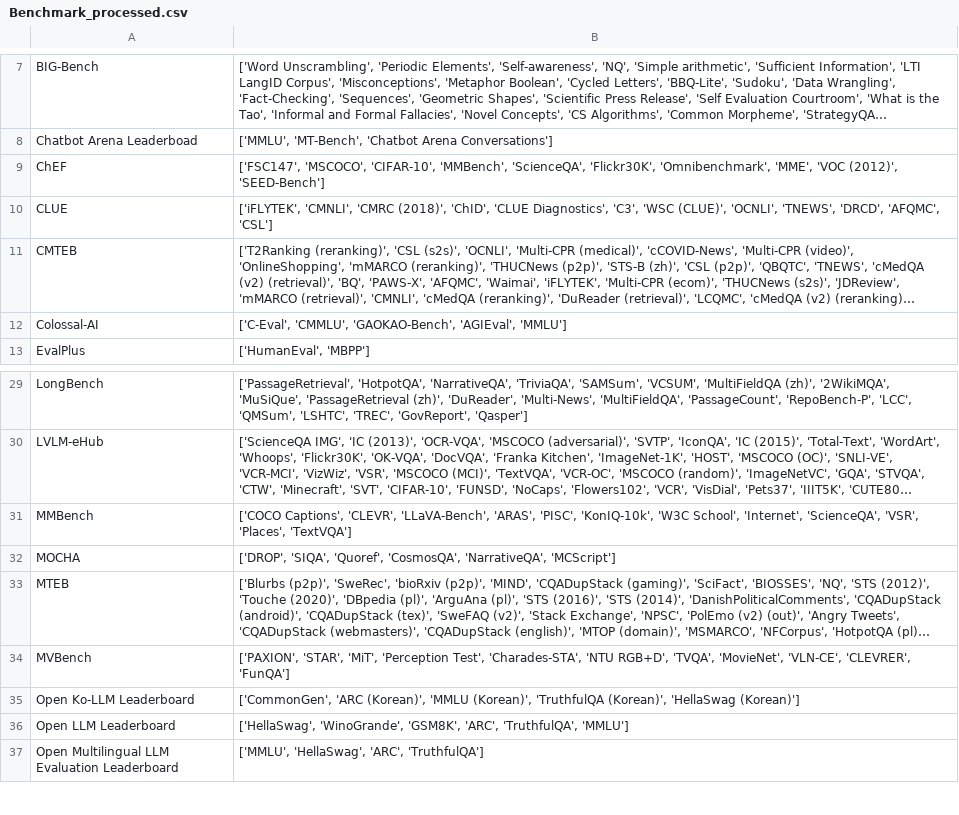
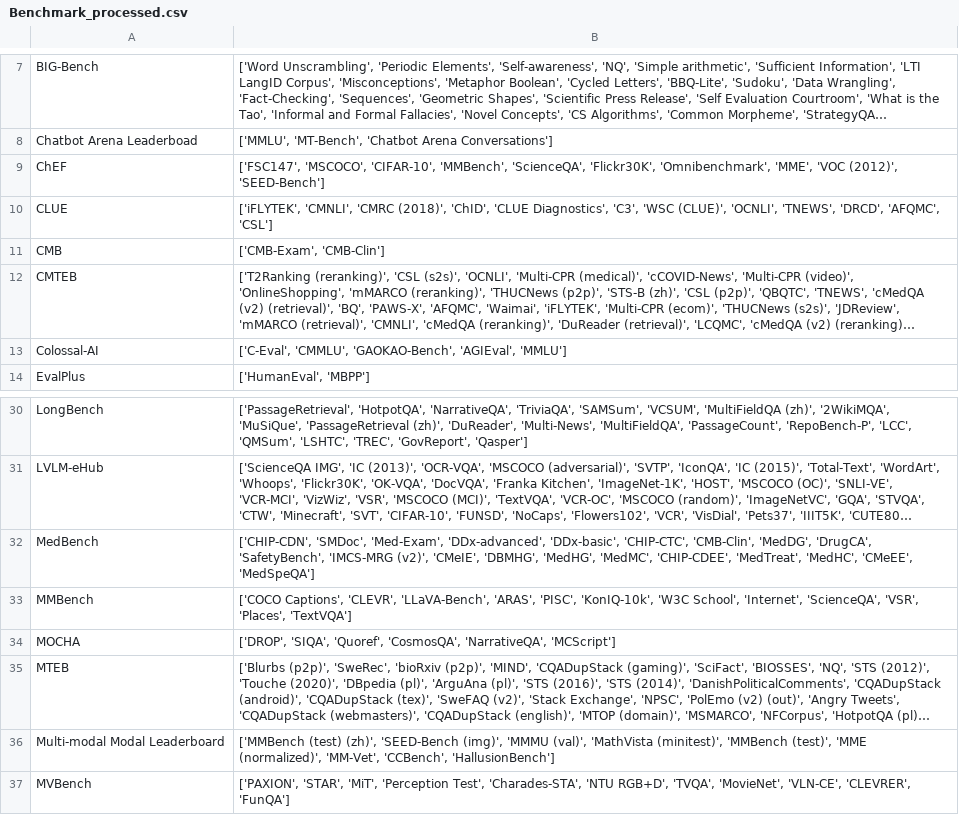
Before and after one commit to zhimin-z/Foundation-Model-Leaderboard-Survey, a CSV file: meta/rq1/Benchmark_processed.csv, drawn as a sheet; only a part is shown, gaps mark what is left out; the shorter side is filled out with more unchanged rows; long unchanged cells end in …; the diff names each change by its address in the sheet, - before the commit and + after, or states it on an @@ line.

```diff
--- a/meta/rq1/Benchmark_processed.csv
+++ b/meta/rq1/Benchmark_processed.csv
+row 11: CMB | ['CMB-Exam', 'CMB-Clin']
+row 32: MedBench | ['CHIP-CDN', 'SMDoc', 'Med-Exam', 'DDx-advanced', 'DDx-basic', 'CHIP-CTC', 'CMB-Clin', 'MedDG', 'DrugCA', 'SafetyBench', 'IMCS-MRG (v2)', 'CMeIE', 'DBMHG', 'MedHG', 'MedMC', 'CHIP-CDEE', 'MedTreat', 'MedHC', 'CMeEE', 'MedSpeQA']
+row 36: Multi-modal Modal Leaderboard | ['MMBench (test) (zh)', 'SEED-Bench (img)', 'MMMU (val)', 'MathVista (minitest)', 'MMBench (test)', 'MME (normalized)', 'MM-Vet', 'CCBench', 'HallusionBench']
```
Also changed, not shown: meta/rq1/Leaderboard_processed.csv, 8 other files.
